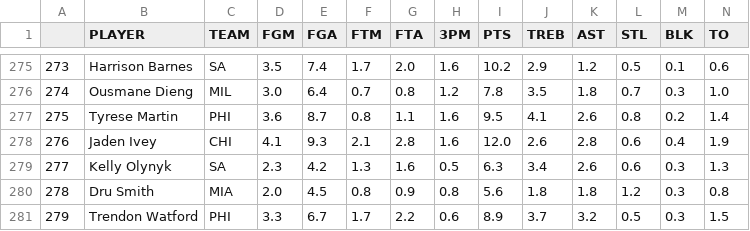
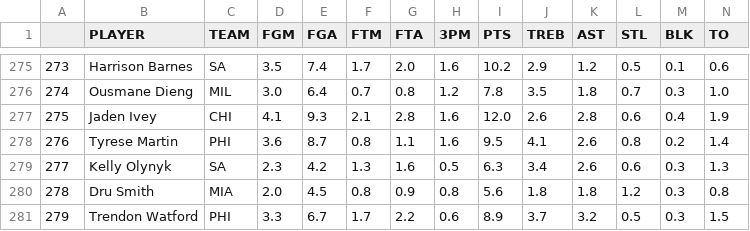
Before and after one commit to d3dd2d/nba_fantasy_data_bot, a CSV file: history_data/current_0.csv, drawn as a sheet; only a part is shown, gaps mark what is left out.

```diff
--- a/history_data/current_0.csv
+++ b/history_data/current_0.csv
@@ -276,4 +276,4 @@
 274,Ousmane Dieng,MIL,3.0,6.4,0.7,0.8,1.2,7.8,3.5,1.8,0.7,0.3,1.0
-275,Tyrese Martin,PHI,3.6,8.7,0.8,1.1,1.6,9.5,4.1,2.6,0.8,0.2,1.4
-276,Jaden Ivey,CHI,4.1,9.3,2.1,2.8,1.6,12.0,2.6,2.8,0.6,0.4,1.9
+275,Jaden Ivey,CHI,4.1,9.3,2.1,2.8,1.6,12.0,2.6,2.8,0.6,0.4,1.9
+276,Tyrese Martin,PHI,3.6,8.7,0.8,1.1,1.6,9.5,4.1,2.6,0.8,0.2,1.4
 277,Kelly Olynyk,SA,2.3,4.2,1.3,1.6,0.5,6.3,3.4,2.6,0.6,0.3,1.3
```
Also changed, not shown: history_data/current_1.csv, 2 other files.
